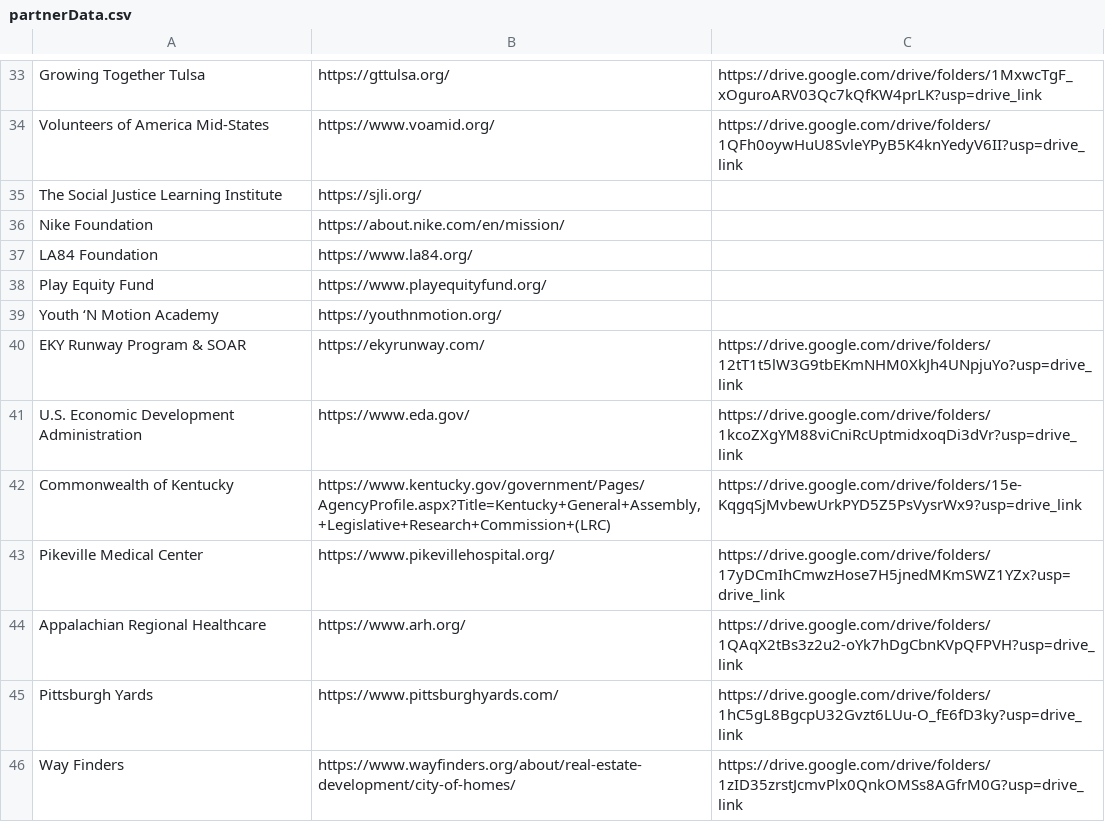
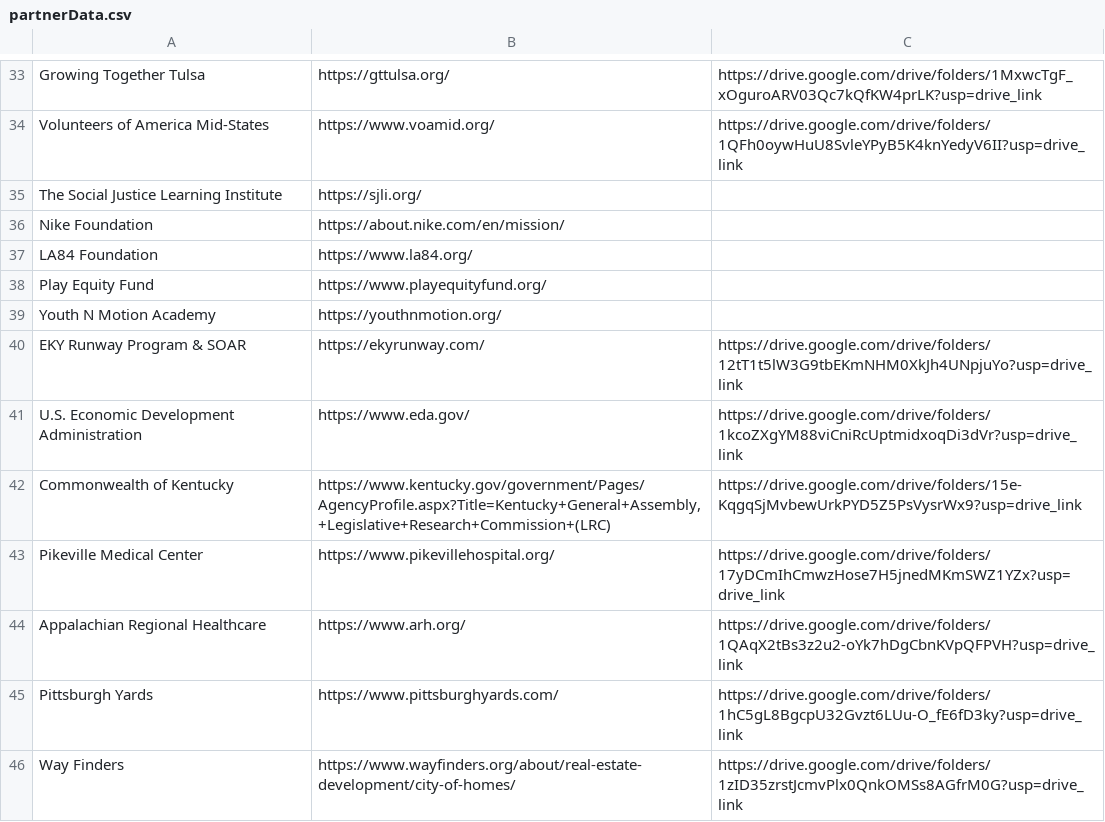
Before and after one commit to studiohub1/nationswell-placebased-map, a CSV file: data/partnerData.csv, drawn as a sheet; only a part is shown, gaps mark what is left out.

Commit message:
Tiny fixes and updated data

```diff
--- a/data/partnerData.csv
+++ b/data/partnerData.csv
@@ -38,3 +38,3 @@ LA84 Foundation,https://www.la84.org/,
 Play Equity Fund,https://www.playequityfund.org/,
-Youth ‘N Motion Academy,https://youthnmotion.org/,
+Youth N Motion Academy,https://youthnmotion.org/,
 EKY Runway Program & SOAR,https://ekyrunway.com/,https://drive.google.com/drive/folders/12tT1t5lW3G9tbEKmNHM0XkJh4UNpjuYo?usp=drive_link
```
Also changed, not shown: data/places.csv, 6 other files.
